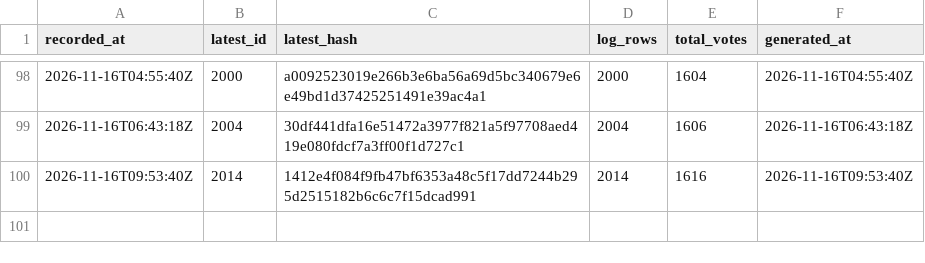
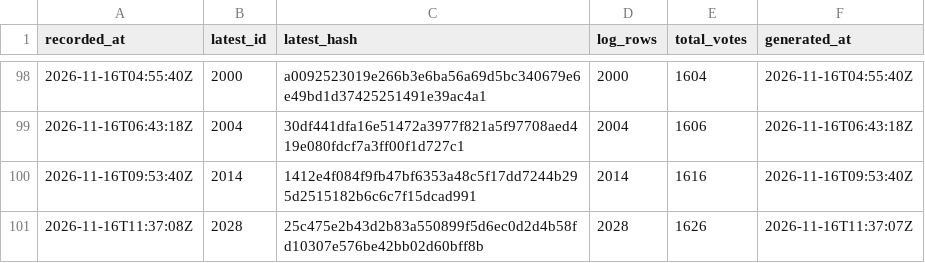
Before and after one commit to listastudentore-afk/lista-studentore-audit, a CSV file: tirana-heads.csv, drawn as a sheet; only a part is shown, gaps mark what is left out.

```diff
--- a/tirana-heads.csv
+++ b/tirana-heads.csv
@@ -100 +100,2 @@ recorded_at,latest_id,latest_hash,log_rows,total_votes,generated_at
 2026-11-16T09:53:40Z,2014,1412e4f084f9fb47bf6353a48c5f17dd7244b295d2515182b6c6c7f15dcad991,2014,1616,2026-11-16T09:53:40Z
+2026-11-16T11:37:08Z,2028,25c475e2b43d2b83a550899f5d6ec0d2d4b58fd10307e576be42bb02d60bff8b,2028,1626,2026-11-16T11:37:07Z
```
Also changed, not shown: heads.csv, 1 other file.
